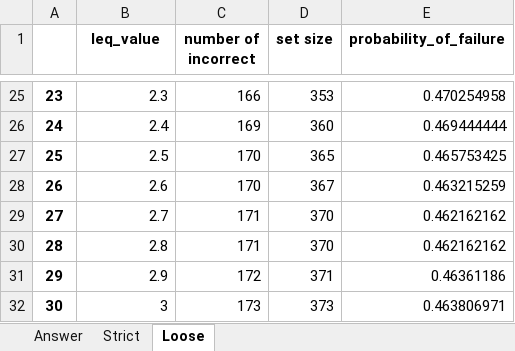
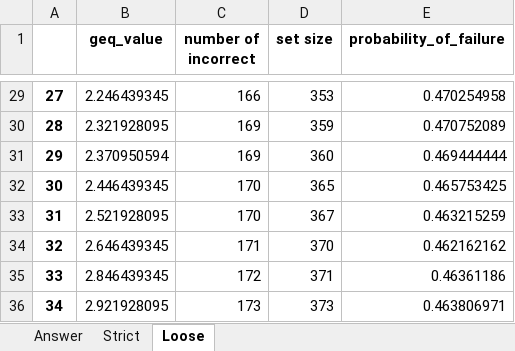
Before and after one commit to hwelsters/internal-consistency, an Excel workbook: 06-03-2023/data/output/xlsx/Entropy-Failure (LEQ)/Entropy Sympy != Ans.xlsx, sheet Loose, drawn as a sheet; only a part is shown, gaps mark what is left out; values as stored, in another font and other column widths than the file's, no borders; charts and pictures not drawn; removed rows and columns are numbered as before the commit, all else as after; the diff covers the shown part only; the diff names each change by its address in the sheet, - before the commit and + after, or states it on an @@ line.

```diff
--- a/06-03-2023/data/output/xlsx/Entropy-Failure (LEQ)/Entropy Sympy != Ans.xlsx (sheet Loose)
+++ b/06-03-2023/data/output/xlsx/Entropy-Failure (LEQ)/Entropy Sympy != Ans.xlsx (sheet Loose)
-B1: leq_value
+B1: geq_value
@@ column A renumbered from row 3 down @@
-B29 (geq_value): 2.3
+B29 (geq_value): 2.246439345
+row 30: 28 | 2.321928095 | 169 | 359 | 0.470752089
-B31 (geq_value): 2.4
+B31 (geq_value): 2.370950594
-B32 (geq_value): 2.5
+B32 (geq_value): 2.446439345
-B33 (geq_value): 2.6
+B33 (geq_value): 2.521928095
-B34 (geq_value): 2.7
+B34 (geq_value): 2.646439345
-row 30: 28 | 2.8 | 171 | 370 | 0.462162162
-B35 (geq_value): 2.9
+B35 (geq_value): 2.846439345
-B36 (geq_value): 3
+B36 (geq_value): 2.921928095
```
Also changed, not shown: 11 added rows, 7 removed rows and 14 edited cells elsewhere in this sheet, sheet Strict, sheet Answer, charts or pictures, 06-03-2023/data/output/xlsx/Entropy-Failure (GEQ)/Entropy Sympy != Ans.xlsx, 06-03-2023/data/output/xlsx/Entropy-Failure (GEQ)/Entropy Sympy = Ans.xlsx, 53 other files.
